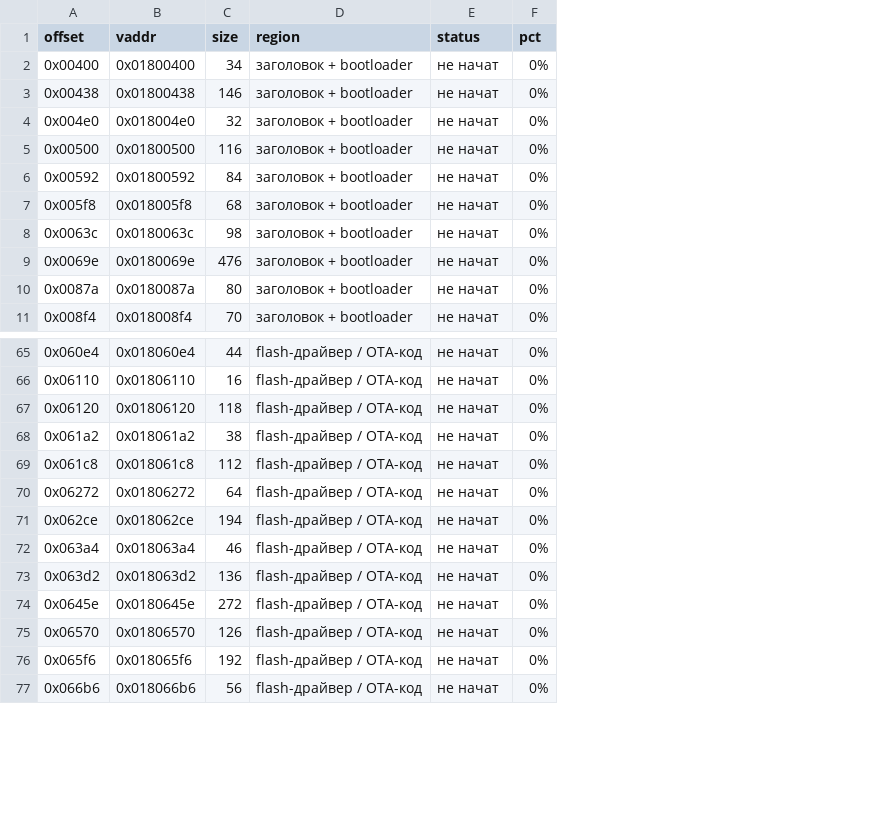
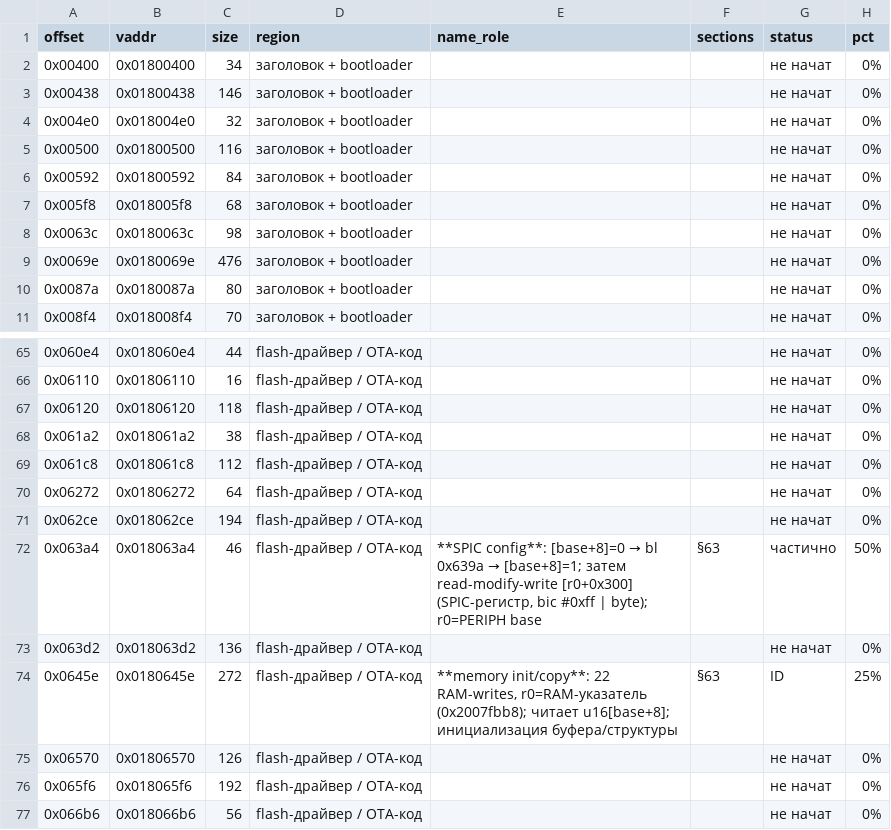
Before and after one commit to KuziaMother/SCOOTER_5_PRO, a CSV file: research/BLE_MAP.csv, drawn as a sheet; only a part is shown, gaps mark what is left out; addresses are those after the commit; the diff names each change by its address in the sheet, - before the commit and + after, or states it on an @@ line.

Commit message:
§63: фундамент декомпиляции PLAIN-кода BLE (bootloader + flash/OTA). Эмулятор RTL8762C (emulator/ble_emu.py на базе mcu_emu.py: FLASH@0x01800000, RAM@0x20000000, PERIPH@0x40000000; чистые возвраты проверены). SDK-карта периферии (авторитетно из rtl8762c-sdk-full/): SPIC_FLASH=0x40080000, HW_AES=0x40014000, GPIO=0x40001000, TIM0=0x40002000. Flash-драйвер локализован (кластер 0x6xxx): 0x639a=SPIC-accessor (возвращает SPIC+0x11c), 0x63a4=SPIC config. Каталог ANALYZED_BLE + интеграция в BLE_MAP.md (статусы/% как MCU); check_maps.py адаптирован (8 колонок). Первая партия: 5 функций, PLAIN-разобрано 0.4%

```diff
--- a/research/BLE_MAP.csv
+++ b/research/BLE_MAP.csv
+column E (name_role), rows 72-74: **SPIC config**: [base+8]=0 → bl 0x639a → [base+8]=1; затем read-modify-write [r0+0x300] (SPIC-регистр, bic #0xff | byte); r0=PERIPH base |  | **memory init/copy**: 22 RAM-writes, r0=RAM-указатель (0x2007fbb8); читает u16[base+8]; инициализация буфера/структуры
+column F (sections), rows 72-74: §63 |  | §63
-G72 (status): не начат
+G72 (status): частично
-H72 (pct): 0%
+H72 (pct): 50%
-G74 (status): не начат
+G74 (status): ID
-H74 (pct): 0%
+H74 (pct): 25%
```
Also changed, not shown: 7 other files.
